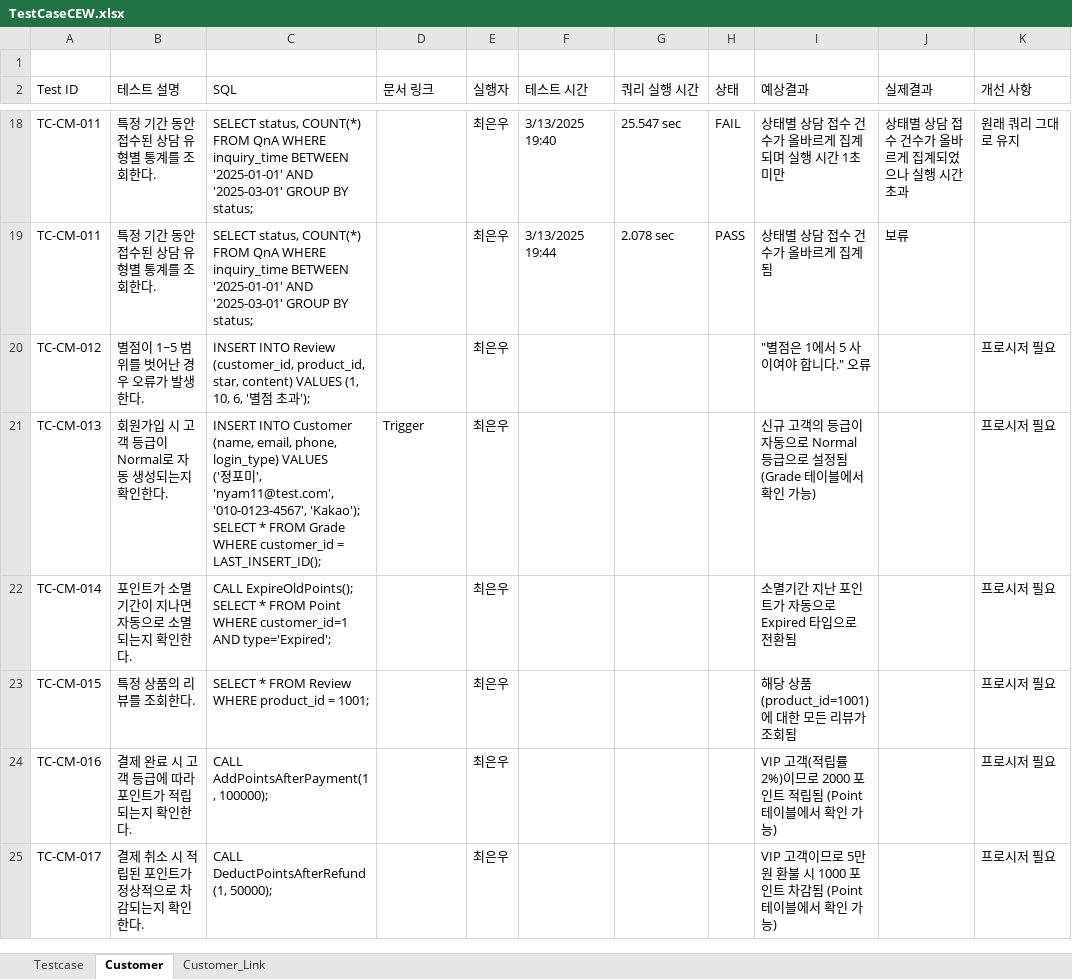
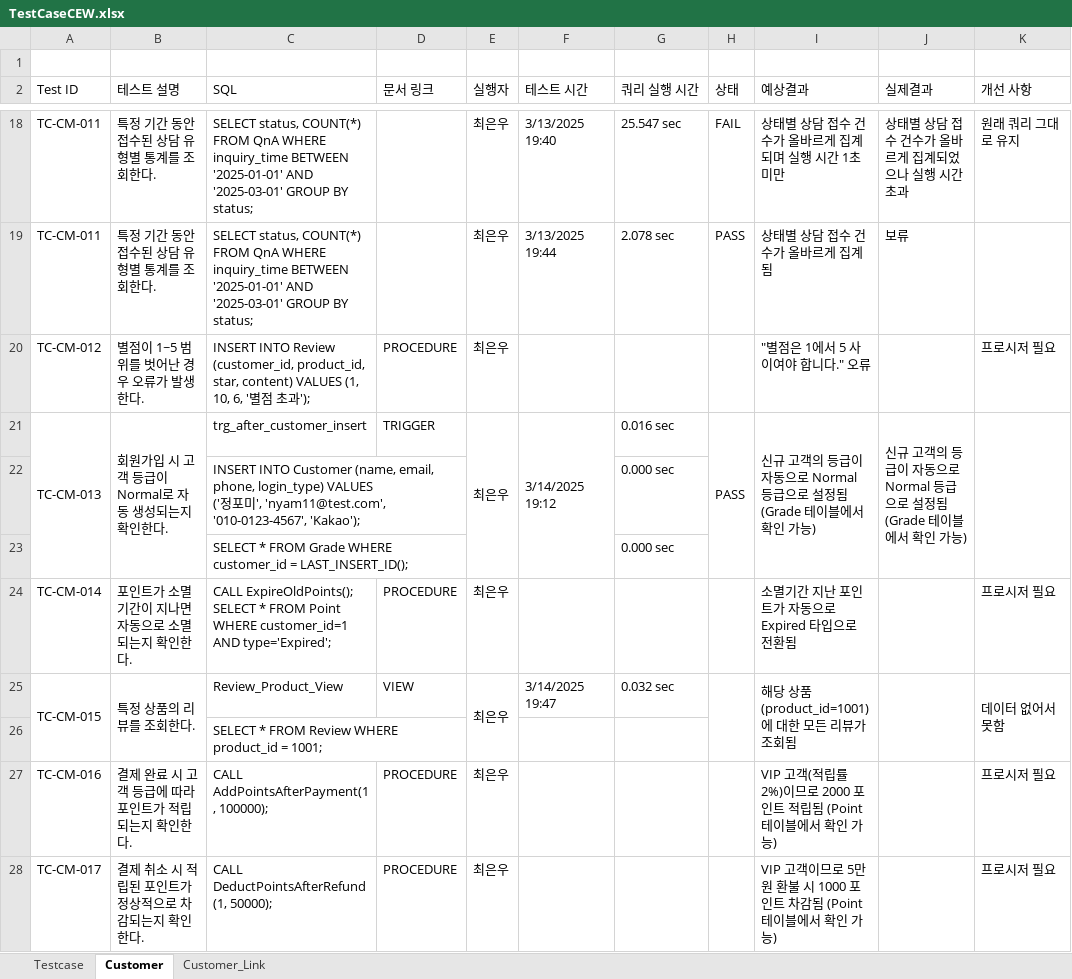
Before and after one commit to Piseumo/sodam, an Excel workbook: TestCase/TestCaseCEW.xlsx, sheet Customer, drawn as a sheet; only a part is shown, gaps mark what is left out; values as stored, in another font and other column widths than the file's, no cell formats; conditional formats not drawn; addresses are those after the commit; ↵ is a line break in a cell; the diff covers the shown part only; the diff names each change by its address in the sheet, - before the commit and + after, or states it on an @@ line.

Commit message:
250314 테스트 케이스 VIEW 생성

```diff
--- a/TestCase/TestCaseCEW.xlsx (sheet Customer)
+++ b/TestCase/TestCaseCEW.xlsx (sheet Customer)
-D20 (문서 링크): (empty)
+D20 (문서 링크): PROCEDURE
+A21:A23 merged
+B21:B23 merged
-C21 (SQL): INSERT INTO Customer (name, email, phone, login_type) VALUES ↵ ('정포미', 'nyam11@test.com', '010-0123-4567', 'Kakao'); ↵ SELECT * FROM Grade WHERE customer_id = LAST_INSERT_ID();
+C21 (SQL): trg_after_customer_insert
-D21 (문서 링크): Trigger
+D21 (문서 링크): TRIGGER
+E21:E23 merged
-F21 (테스트 시간): (empty)
+F21 (테스트 시간): 3/14/2025 19:12
+F21:F23 merged
-G21 (쿼리 실행 시간): (empty)
+G21 (쿼리 실행 시간): 0.016 sec
-H21 (상태): (empty)
+H21 (상태): PASS
+H21:H23 merged
+I21:I23 merged
-J21 (실제결과): (empty)
+J21 (실제결과): 신규 고객의 등급이 자동으로 Normal 등급으로 설정됨 (Grade 테이블에서 확인 가능)
+J21:J23 merged
-K21 (개선 사항): 프로시저 필요
+K21 (개선 사항): (empty)
+K21:K23 merged
+row 22:  |  | INSERT INTO Customer (name, email, phone, login_type) VALUES ↵ ('정포미', 'nyam11@test.com', '010-0123-4567', 'Kakao'); |  |  |  | 0.000 sec
+row 23:  |  | SELECT * FROM Grade WHERE customer_id = LAST_INSERT_ID(); |  |  |  | 0.000 sec
-D24 (문서 링크): (empty)
+D24 (문서 링크): PROCEDURE
+A25:A26 merged
+B25:B26 merged
-C25 (SQL): SELECT * FROM Review WHERE product_id = 1001;
+C25 (SQL): Review_Product_View
-D25 (문서 링크): (empty)
+D25 (문서 링크): VIEW
+E25:E26 merged
-F25 (테스트 시간): (empty)
+F25 (테스트 시간): 3/14/2025 19:47
-G25 (쿼리 실행 시간): (empty)
+G25 (쿼리 실행 시간): 0.032 sec
+H25:H26 merged
+I25:I26 merged
+J25:J26 merged
-K25 (개선 사항): 프로시저 필요
+K25 (개선 사항): 데이터 없어서 못함
+K25:K26 merged
+row 26:  |  | SELECT * FROM Review WHERE product_id = 1001;
-D27:D28 (문서 링크): (empty)
+D27:D28 (문서 링크): PROCEDURE
```
Also changed, not shown: 4 edited cells elsewhere in this sheet, sheet Customer_Link, cell formats, 1 other file.
